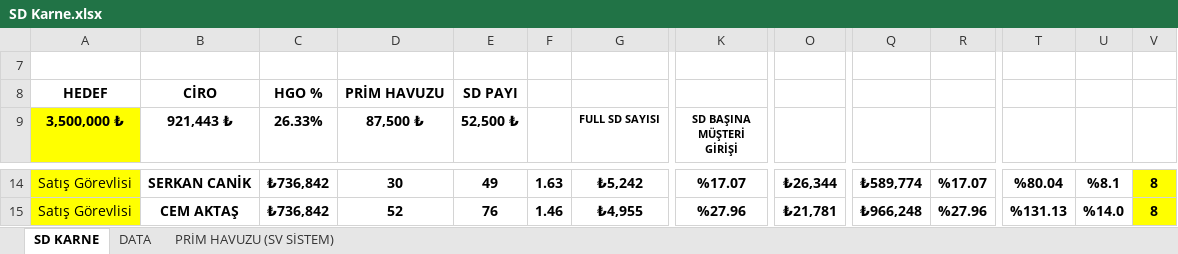
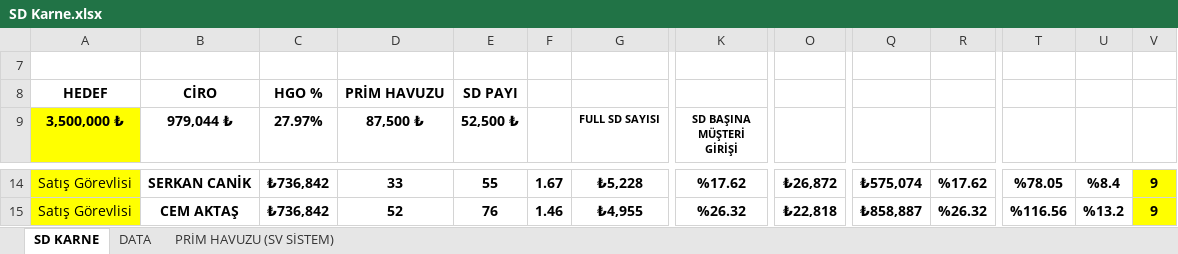
Before and after one commit to dagitmacmustafaberaat-create/puma-smart-assistant, an Excel workbook: SD Karne.xlsx, sheet SD KARNE, drawn as a sheet; only a part is shown, gaps mark what is left out; values as stored, in another font and other column widths than the file's, no borders; conditional formats not drawn; the diff covers the shown part only; the diff names each change by its address in the sheet, - before the commit and + after, or states it on an @@ line.

```diff
--- a/SD Karne.xlsx (sheet SD KARNE)
+++ b/SD Karne.xlsx (sheet SD KARNE)
-B9: 921,443 ₺
+B9: 979,044 ₺
-C9: 26.33%
+C9: 27.97%
-D14 (87,500 ₺): 30
+D14 (87,500 ₺): 33
-E14 (52,500 ₺): 49
+E14 (52,500 ₺): 55
-F14: 1.63
+F14: 1.67
-G14 (FULL SD SAYISI): ₺5,242
+G14 (FULL SD SAYISI): ₺5,228
-K14 (SD BAŞINA MÜŞTERİ GİRİŞİ): %17.07
+K14 (SD BAŞINA MÜŞTERİ GİRİŞİ): %17.62
-O14 (SD PAYI): ₺26,344
+O14 (SD PAYI): ₺26,872
-Q14: ₺589,774
+Q14: ₺575,074
-R14: %17.07
+R14: %17.62
-T14: %80.04
+T14: %78.05
-U14: %8.1
+U14: %8.4
-V14:V15: 8
+V14:V15: 9
-K15 (SD BAŞINA MÜŞTERİ GİRİŞİ): %27.96
+K15 (SD BAŞINA MÜŞTERİ GİRİŞİ): %26.32
-O15 (SD PAYI): ₺21,781
+O15 (SD PAYI): ₺22,818
-Q15: ₺966,248
+Q15: ₺858,887
-R15: %27.96
+R15: %26.32
-T15: %131.13
+T15: %116.56
-U15: %14.0
+U15: %13.2
```
Also changed, not shown: 76 edited cells elsewhere in this sheet, sheet DATA, hidden cells.
